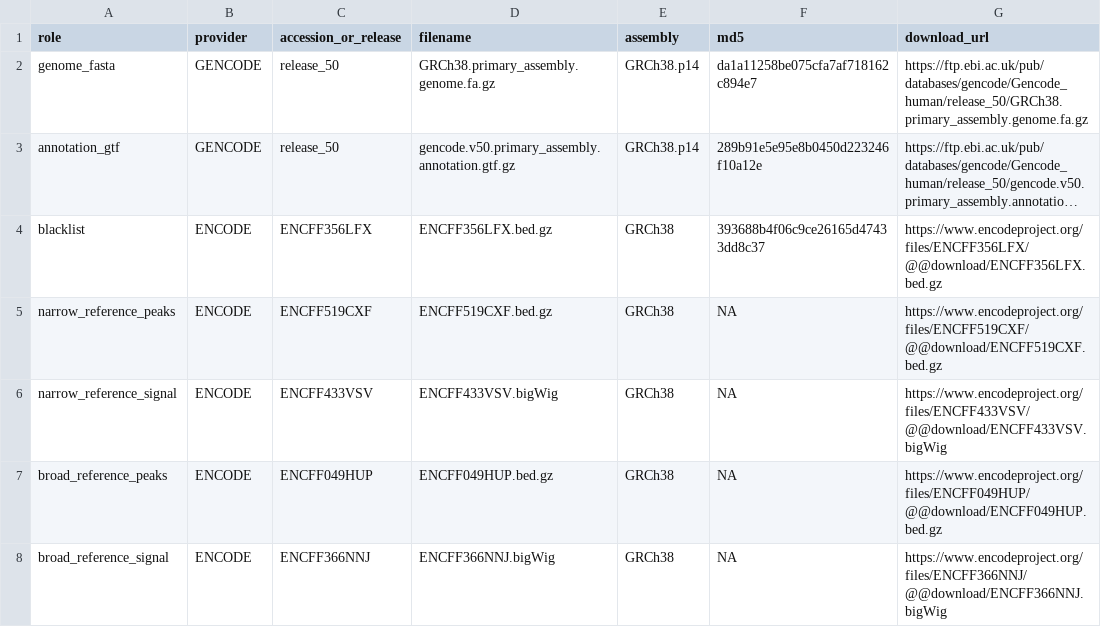
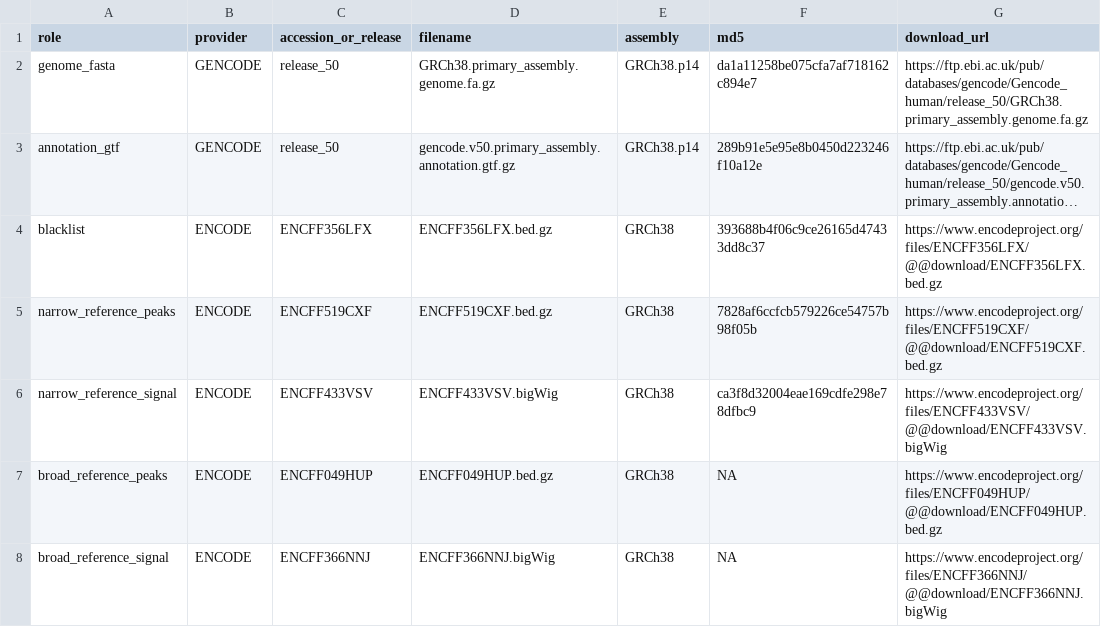
Before and after one commit to GMiguelAlves/HelixForge, a TSV file: benchmark/chipseq/datasets/reference_sources.tsv, drawn as a sheet; long unchanged cells end in …; the diff names each change by its address in the sheet, - before the commit and + after, or states it on an @@ line.

```diff
--- a/benchmark/chipseq/datasets/reference_sources.tsv
+++ b/benchmark/chipseq/datasets/reference_sources.tsv
-F5 (md5): NA
+F5 (md5): 7828af6ccfcb579226ce54757b98f05b
-F6 (md5): NA
+F6 (md5): ca3f8d32004eae169cdfe298e78dfbc9
```
Also changed, not shown: 5 other files.
